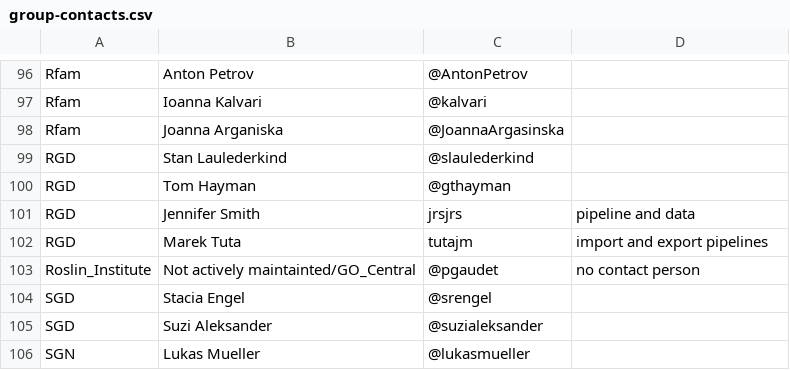
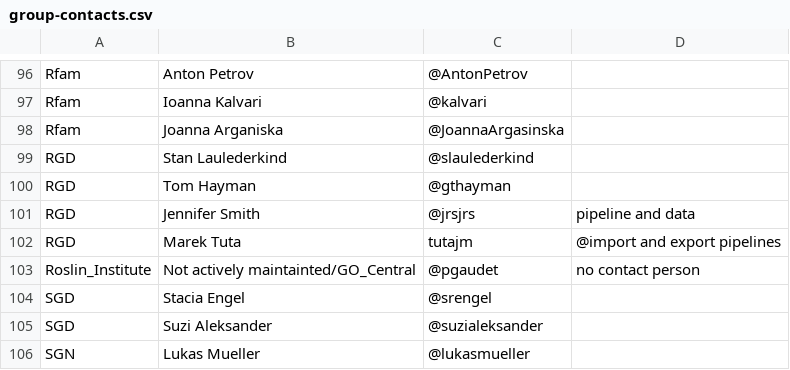
Before and after one commit to geneontology/go-site, a CSV file: metadata/group-contacts.csv, drawn as a sheet; only a part is shown, gaps mark what is left out.

Commit message:
Update group-contacts.csv

```diff
--- a/metadata/group-contacts.csv
+++ b/metadata/group-contacts.csv
@@ -100,4 +100,4 @@ RGD,Stan Laulederkind,@slaulederkind,
 RGD,Tom Hayman,@gthayman,
-RGD,Jennifer Smith,jrsjrs,pipeline and data
-RGD,Marek Tuta,tutajm,import and export pipelines
+RGD,Jennifer Smith,@jrsjrs,pipeline and data
+RGD,Marek Tuta,tutajm,@import and export pipelines
 Roslin_Institute,Not actively maintainted/GO_Central,@pgaudet,no contact person
```
